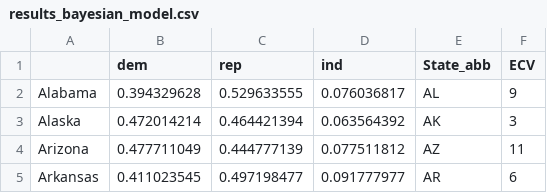
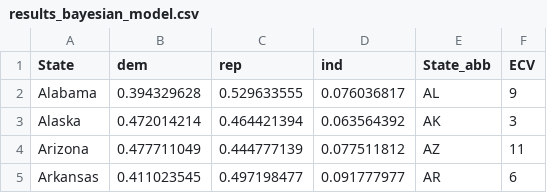
Before and after one commit to ben2vec/ChaseTheWhiteHouse, a CSV file: Bayesian_model/results_bayesian_model.csv, drawn as a sheet; only a part is shown.

Commit message:
Add files via upload

```diff
--- a/Bayesian_model/results_bayesian_model.csv
+++ b/Bayesian_model/results_bayesian_model.csv
@@ -1,2 +1,2 @@
-,dem,rep,ind,State_abb,ECV
+State,dem,rep,ind,State_abb,ECV
 Alabama,0.394329628,0.529633555,0.076036817,AL,9
```
